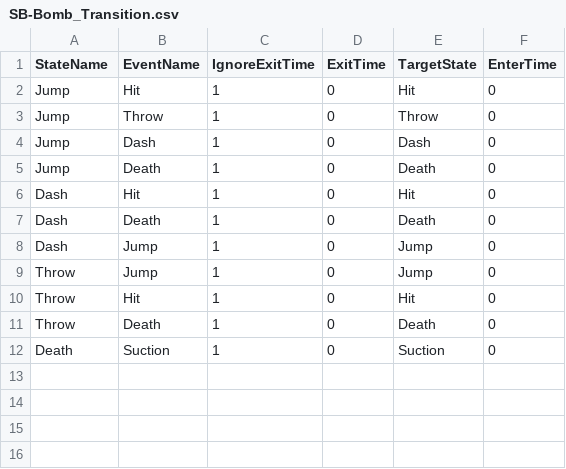
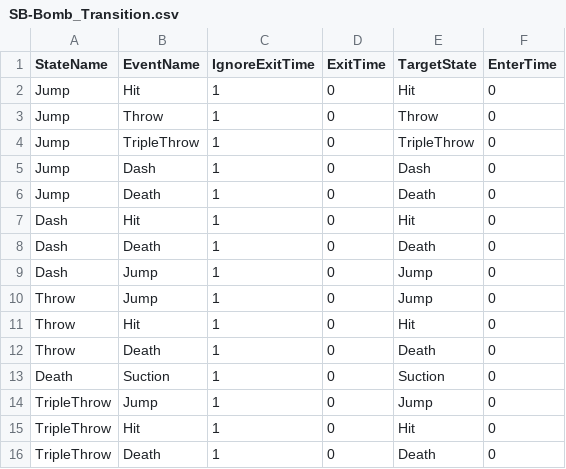
Before and after one commit to lee-jun-young1/kirby, a CSV file: Kirby-bin/animations/Mob/SB-Bomb/SB-Bomb_Transition.csv, drawn as a sheet; the diff names each change by its address in the sheet, - before the commit and + after, or states it on an @@ line.

```diff
--- a/Kirby-bin/animations/Mob/SB-Bomb/SB-Bomb_Transition.csv
+++ b/Kirby-bin/animations/Mob/SB-Bomb/SB-Bomb_Transition.csv
+row 4: Jump | TripleThrow | 1 | 0 | TripleThrow | 0
+row 14: TripleThrow | Jump | 1 | 0 | Jump | 0
+row 15: TripleThrow | Hit | 1 | 0 | Hit | 0
+row 16: TripleThrow | Death | 1 | 0 | Death | 0
```
Also changed, not shown: Kirby-bin/animations/Mob/SB-Bomb/SB-Bomb_States.csv, Kirby-bin/data/ExampleScene_resources.csv, 8 other files.
